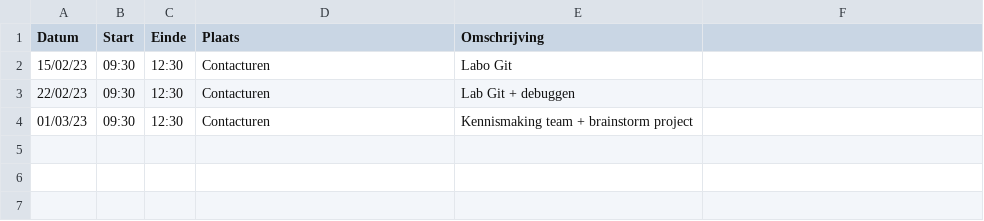
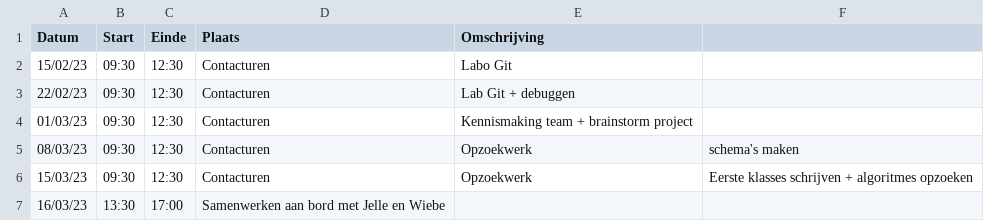
Before and after one commit to wiebe-vandendriessche/schaken, a CSV file: logboeken/De SchrijverStijn.csv, drawn as a sheet.

Commit message:
Update De SchrijverStijn.csv

```diff
--- a/logboeken/De SchrijverStijn.csv
+++ b/logboeken/De SchrijverStijn.csv
@@ -4 +4,4 @@ Datum,Start,Einde,Plaats,Omschrijving
 01/03/23,09:30,12:30,Contacturen,Kennismaking team + brainstorm project
+08/03/23,09:30,12:30,Contacturen,Opzoekwerk, schema's maken
+15/03/23,09:30,12:30,Contacturen,Opzoekwerk, Eerste klasses schrijven + algoritmes opzoeken
+16/03/23,13:30,17:00,Samenwerken aan bord met Jelle en Wiebe
```
